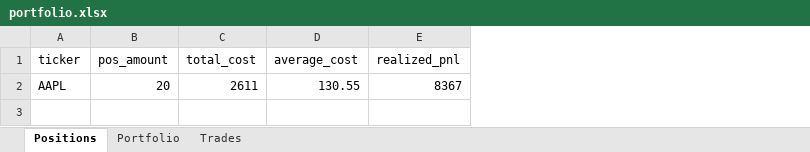
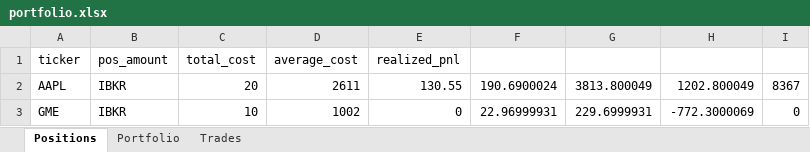
Before and after one commit to NotFrancee/portfolio_tracker, an Excel workbook: portfolio.xlsx, sheet Positions, drawn as a sheet; values as stored, in another font and other column widths than the file's, no borders; removed rows and columns are numbered as before the commit, all else as after; the diff names each change by its address in the sheet, - before the commit and + after, or states it on an @@ line.

```diff
--- a/portfolio.xlsx (sheet Positions)
+++ b/portfolio.xlsx (sheet Positions)
+column F, empty
+column G, empty
+column H, empty
+column I, empty
-row 2: AAPL | 20 | 2611 | 130.55 | 8367
+row 2: AAPL | IBKR | 20 | 2611 | 130.55 | 190.6900024 | 3813.800049 | 1202.800049 | 8367
+row 3: GME | IBKR | 10 | 1002 | 0 | 22.96999931 | 229.6999931 | -772.3000069 | 0
```
Also changed, not shown: sheet Trades, 1 other file.
